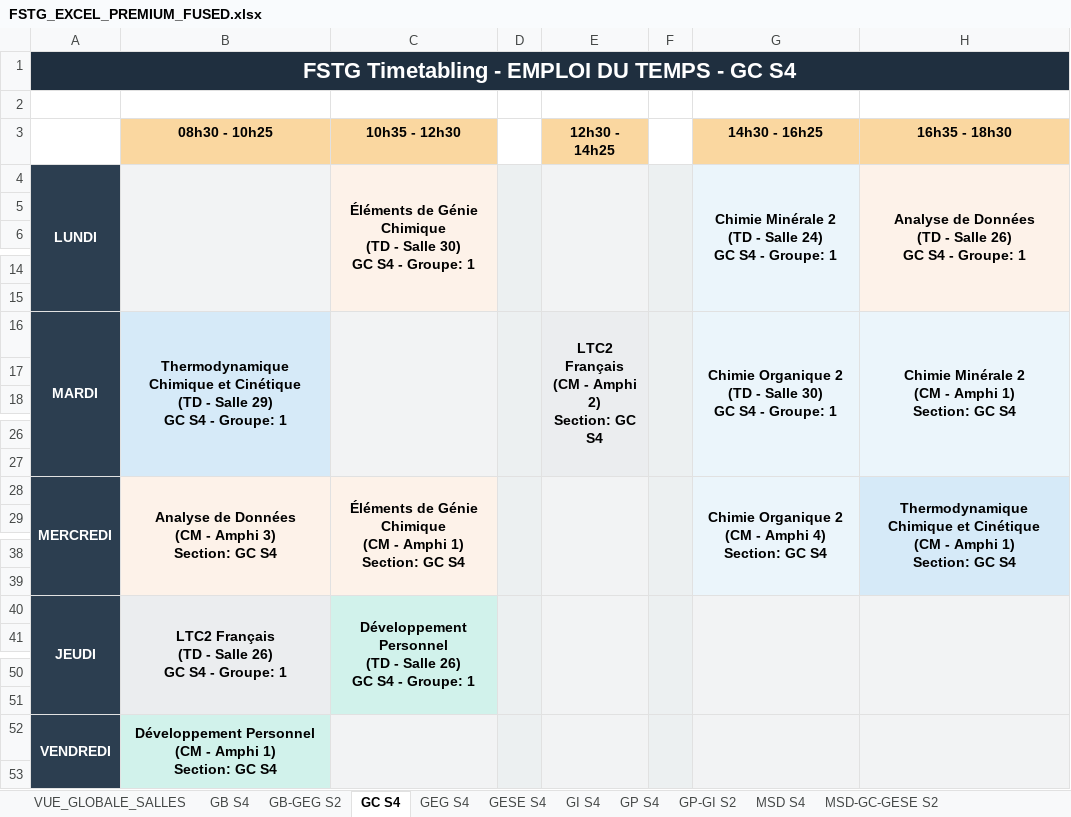
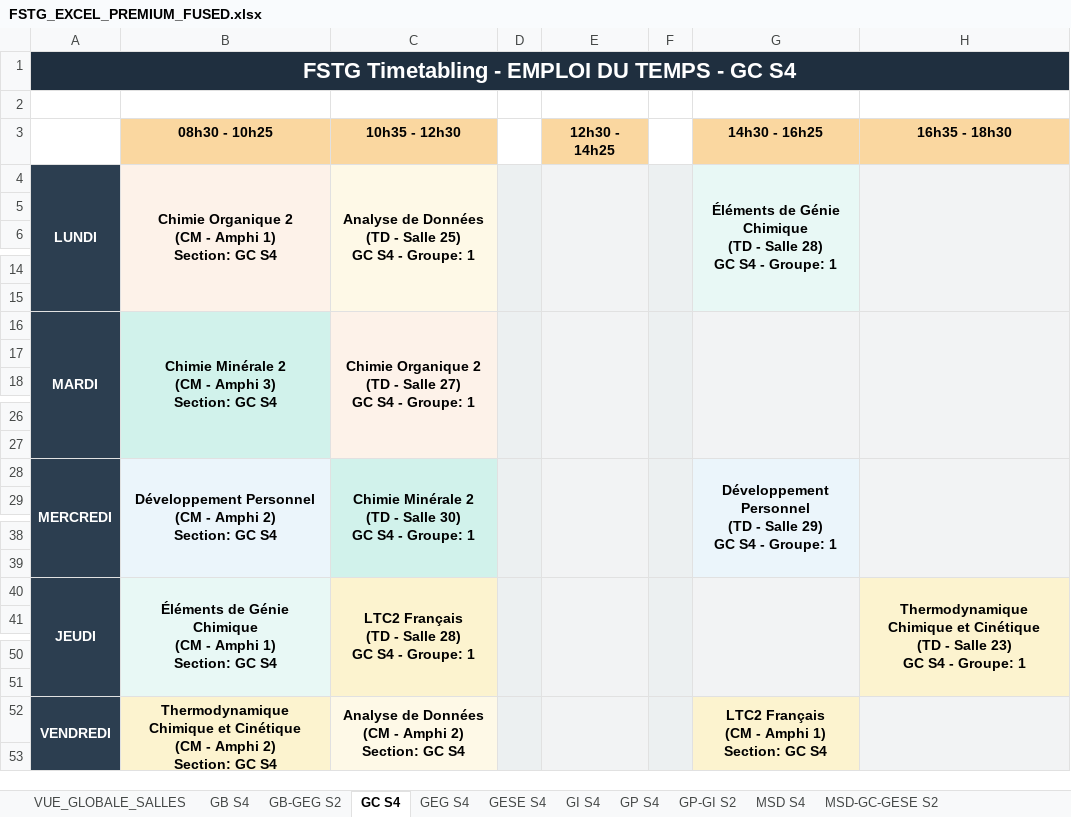
Before and after one commit to Youssef-0202/FSTG-Timetabling-App, an Excel workbook: algorithms/1-ga_sa_hybrid/v2/logs/FSTG_EXCEL_PREMIUM_FUSED.xlsx, sheet GC S4, drawn as a sheet; only a part is shown, gaps mark what is left out; values as stored, in another font and other column widths than the file's, no borders; removed rows and columns are numbered as before the commit, all else as after; ↵ is a line break in a cell; the diff names each change by its address in the sheet, - before the commit and + after, or states it on an @@ line.

```diff
--- a/algorithms/1-ga_sa_hybrid/v2/logs/FSTG_EXCEL_PREMIUM_FUSED.xlsx (sheet GC S4)
+++ b/algorithms/1-ga_sa_hybrid/v2/logs/FSTG_EXCEL_PREMIUM_FUSED.xlsx (sheet GC S4)
-B4 (08h30 - 10h25): (empty)
+B4 (08h30 - 10h25): Chimie Organique 2 ↵ (CM - Amphi 1) ↵ Section: GC S4
-C4 (10h35 - 12h30): Éléments de Génie Chimique ↵ (TD - Salle 30) ↵ GC S4…
+C4 (10h35 - 12h30): Analyse de Données ↵ (TD - Salle 25) ↵ GC S4…
-G4 (14h30 - 16h25): Chimie Minérale 2 ↵ (TD - Salle 24) ↵ GC S4…
+G4 (14h30 - 16h25): Éléments de Génie Chimique ↵ (TD - Salle 28) ↵ GC S4…
-H4 (16h35 - 18h30): Analyse de Données ↵ (TD - Salle 26) ↵ GC S4 - Groupe: 1
+H4 (16h35 - 18h30): (empty)
-row 16: MARDI | Thermodynamique Chimique et Cinétique ↵ (TD - Salle 29) ↵ GC S4 - Groupe: 1 |  |  | LTC2 Français ↵ (CM - Amphi 2) ↵ Section: GC S4 |  | Chimie Organique 2 ↵ (TD - Salle 30) ↵ GC S4 - Groupe: 1 | Chimie Minérale 2 ↵ (CM - Amphi 1) ↵ Section: GC S4
+row 16: MARDI | Chimie Minérale 2 ↵ (CM - Amphi 3) ↵ Section: GC S4 | Chimie Organique 2 ↵ (TD - Salle 27) ↵ GC S4 - Groupe: 1
-B28 (08h30 - 10h25): Analyse de Données ↵ (CM - Amphi 3) ↵ Section: GC…
+B28 (08h30 - 10h25): Développement Personnel ↵ (CM - Amphi 2) ↵ Section: GC…
-C28 (10h35 - 12h30): Éléments de Génie Chimique ↵ (CM - Amphi 1) ↵ Section: GC S4
+C28 (10h35 - 12h30): Chimie Minérale 2 ↵ (TD - Salle 30) ↵ GC S4 - Groupe: 1
-C28 fill: #FDF2E9
+C28 fill: #D1F2EB
-G28 (14h30 - 16h25): Chimie Organique 2 ↵ (CM - Amphi 4) ↵ Section: GC S4
+G28 (14h30 - 16h25): Développement Personnel ↵ (TD - Salle 29) ↵ GC S4 - Groupe: 1
-H28 (16h35 - 18h30): Thermodynamique Chimique et Cinétique ↵ (CM - Amphi 1) ↵ Section: GC S4
+H28 (16h35 - 18h30): (empty)
-H28 fill: #D6EAF8
+H28 fill: #F2F3F4
-B40 (08h30 - 10h25): LTC2 Français ↵ (TD - Salle 26) ↵ GC S4 - Groupe: 1
+B40 (08h30 - 10h25): Éléments de Génie Chimique ↵ (CM - Amphi 1) ↵ Section: GC S4
-C40 (10h35 - 12h30): Développement Personnel ↵ (TD - Salle 26) ↵ GC S4…
+C40 (10h35 - 12h30): LTC2 Français ↵ (TD - Salle 28) ↵ GC S4…
-C40 fill: #D1F2EB
+C40 fill: #FCF3CF
-H40 (16h35 - 18h30): (empty)
+H40 (16h35 - 18h30): Thermodynamique Chimique et Cinétique ↵ (TD - Salle 23) ↵ GC S4 - Groupe: 1
-H40 fill: #F2F3F4
+H40 fill: #FCF3CF
-B52 (08h30 - 10h25): Développement Personnel ↵ (CM - Amphi 1) ↵ Section: GC…
+B52 (08h30 - 10h25): Thermodynamique Chimique et Cinétique ↵ (CM - Amphi 2) ↵ Section: GC…
-B52 fill: #D1F2EB
+B52 fill: #FCF3CF
-C52 (10h35 - 12h30): (empty)
+C52 (10h35 - 12h30): Analyse de Données ↵ (CM - Amphi 2) ↵ Section: GC S4
-G52 (14h30 - 16h25): (empty)
+G52 (14h30 - 16h25): LTC2 Français ↵ (CM - Amphi 1) ↵ Section: GC S4
-G52 fill: #F2F3F4
+G52 fill: #FCF3CF
```
Also changed, not shown: sheet VUE_GLOBALE_SALLES, sheet MSD-GC-GESE S2, sheet GB-GEG S2, sheet GP-GI S2, sheet GI S4, sheet GB S4, 4 more sheets, backend/output_maquettes/MAQUETTE_A_AFFECTATION_GB.xlsx, backend/output_maquettes/MAQUETTE_B_PROFS_GB.xlsx, 19 other files.
